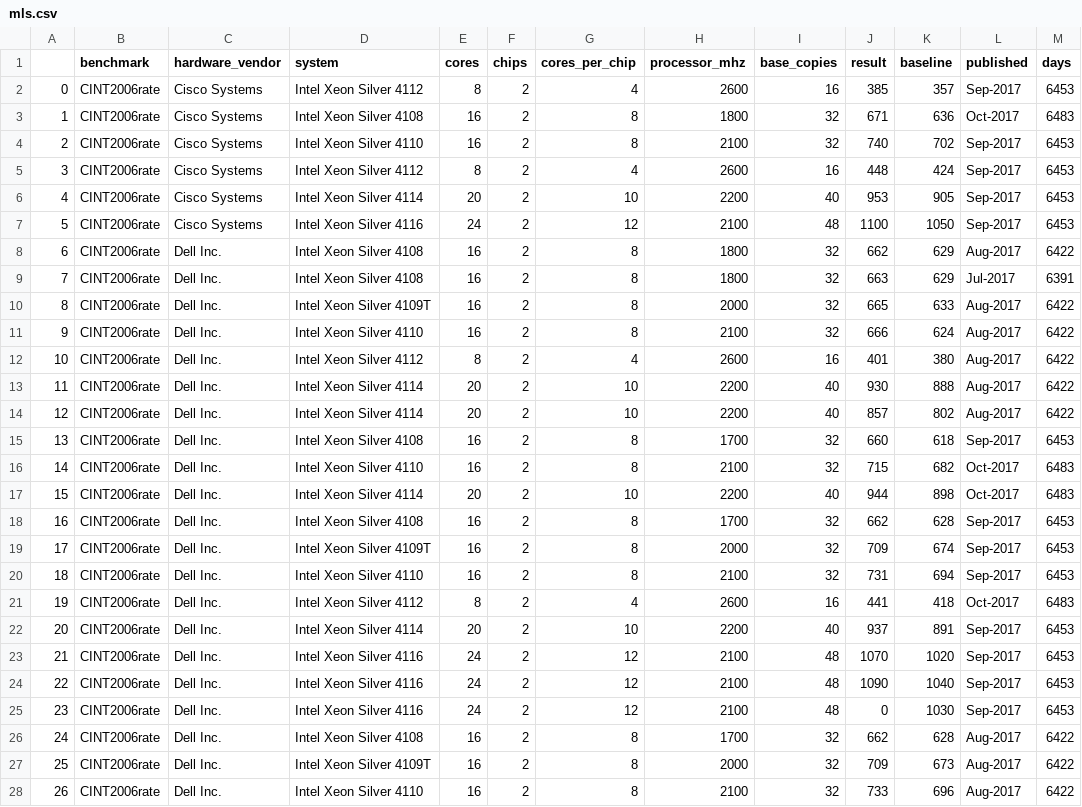
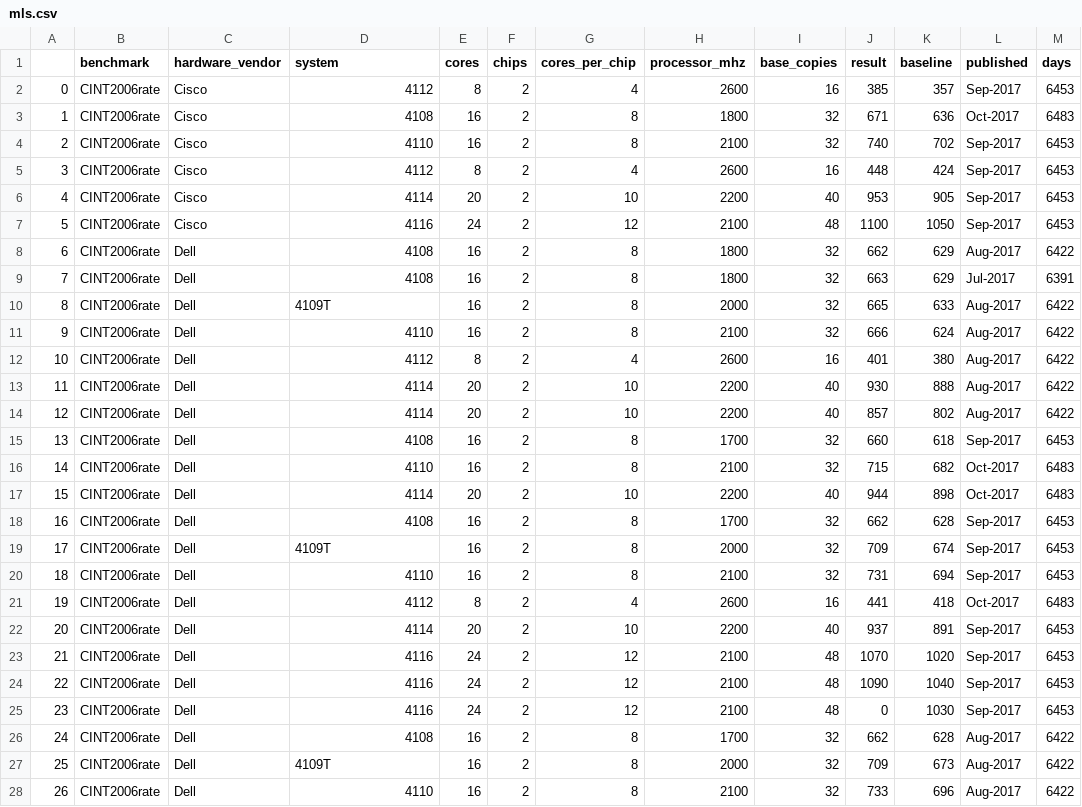
Before and after one commit to shikher7/Learning_on_Processor_Data, a CSV file: mls.csv, drawn as a sheet; only a part is shown; the diff covers the shown part only.

```diff
--- a/mls.csv
+++ b/mls.csv
@@ -1,28 +1,28 @@
 	benchmark	hardware_vendor	system	cores	chips	cores_per_chip	processor_mhz	base_copies	result	baseline	published	days
-0	CINT2006rate	Cisco Systems	Intel Xeon Silver 4112	8	2	4	2600	16	385	357	Sep-2017	6453
-1	CINT2006rate	Cisco Systems	Intel Xeon Silver 4108	16	2	8	1800	32	671	636	Oct-2017	6483
-2	CINT2006rate	Cisco Systems	Intel Xeon Silver 4110	16	2	8	2100	32	740	702	Sep-2017	6453
-3	CINT2006rate	Cisco Systems	Intel Xeon Silver 4112	8	2	4	2600	16	448	424	Sep-2017	6453
-4	CINT2006rate	Cisco Systems	Intel Xeon Silver 4114	20	2	10	2200	40	953	905	Sep-2017	6453
-5	CINT2006rate	Cisco Systems	Intel Xeon Silver 4116	24	2	12	2100	48	1100	1050	Sep-2017	6453
-6	CINT2006rate	Dell Inc.	Intel Xeon Silver 4108	16	2	8	1800	32	662	629	Aug-2017	6422
-7	CINT2006rate	Dell Inc.	Intel Xeon Silver 4108	16	2	8	1800	32	663	629	Jul-2017	6391
-8	CINT2006rate	Dell Inc.	Intel Xeon Silver 4109T	16	2	8	2000	32	665	633	Aug-2017	6422
-9	CINT2006rate	Dell Inc.	Intel Xeon Silver 4110	16	2	8	2100	32	666	624	Aug-2017	6422
-10	CINT2006rate	Dell Inc.	Intel Xeon Silver 4112	8	2	4	2600	16	401	380	Aug-2017	6422
-11	CINT2006rate	Dell Inc.	Intel Xeon Silver 4114	20	2	10	2200	40	930	888	Aug-2017	6422
-12	CINT2006rate	Dell Inc.	Intel Xeon Silver 4114	20	2	10	2200	40	857	802	Aug-2017	6422
-13	CINT2006rate	Dell Inc.	Intel Xeon Silver 4108	16	2	8	1700	32	660	618	Sep-2017	6453
-14	CINT2006rate	Dell Inc.	Intel Xeon Silver 4110	16	2	8	2100	32	715	682	Oct-2017	6483
-15	CINT2006rate	Dell Inc.	Intel Xeon Silver 4114	20	2	10	2200	40	944	898	Oct-2017	6483
-16	CINT2006rate	Dell Inc.	Intel Xeon Silver 4108	16	2	8	1700	32	662	628	Sep-2017	6453
-17	CINT2006rate	Dell Inc.	Intel Xeon Silver 4109T	16	2	8	2000	32	709	674	Sep-2017	6453
-18	CINT2006rate	Dell Inc.	Intel Xeon Silver 4110	16	2	8	2100	32	731	694	Sep-2017	6453
-19	CINT2006rate	Dell Inc.	Intel Xeon Silver 4112	8	2	4	2600	16	441	418	Oct-2017	6483
-20	CINT2006rate	Dell Inc.	Intel Xeon Silver 4114	20	2	10	2200	40	937	891	Sep-2017	6453
-21	CINT2006rate	Dell Inc.	Intel Xeon Silver 4116	24	2	12	2100	48	1070	1020	Sep-2017	6453
-22	CINT2006rate	Dell Inc.	Intel Xeon Silver 4116	24	2	12	2100	48	1090	1040	Sep-2017	6453
-23	CINT2006rate	Dell Inc.	Intel Xeon Silver 4116	24	2	12	2100	48	0	1030	Sep-2017	6453
-24	CINT2006rate	Dell Inc.	Intel Xeon Silver 4108	16	2	8	1700	32	662	628	Aug-2017	6422
-25	CINT2006rate	Dell Inc.	Intel Xeon Silver 4109T	16	2	8	2000	32	709	673	Aug-2017	6422
-26	CINT2006rate	Dell Inc.	Intel Xeon Silver 4110	16	2	8	2100	32	733	696	Aug-2017	6422
+0	CINT2006rate	Cisco	4112	8	2	4	2600	16	385	357	Sep-2017	6453
+1	CINT2006rate	Cisco	4108	16	2	8	1800	32	671	636	Oct-2017	6483
+2	CINT2006rate	Cisco	4110	16	2	8	2100	32	740	702	Sep-2017	6453
+3	CINT2006rate	Cisco	4112	8	2	4	2600	16	448	424	Sep-2017	6453
+4	CINT2006rate	Cisco	4114	20	2	10	2200	40	953	905	Sep-2017	6453
+5	CINT2006rate	Cisco	4116	24	2	12	2100	48	1100	1050	Sep-2017	6453
+6	CINT2006rate	Dell	4108	16	2	8	1800	32	662	629	Aug-2017	6422
+7	CINT2006rate	Dell	4108	16	2	8	1800	32	663	629	Jul-2017	6391
+8	CINT2006rate	Dell	4109T	16	2	8	2000	32	665	633	Aug-2017	6422
+9	CINT2006rate	Dell	4110	16	2	8	2100	32	666	624	Aug-2017	6422
+10	CINT2006rate	Dell	4112	8	2	4	2600	16	401	380	Aug-2017	6422
+11	CINT2006rate	Dell	4114	20	2	10	2200	40	930	888	Aug-2017	6422
+12	CINT2006rate	Dell	4114	20	2	10	2200	40	857	802	Aug-2017	6422
+13	CINT2006rate	Dell	4108	16	2	8	1700	32	660	618	Sep-2017	6453
+14	CINT2006rate	Dell	4110	16	2	8	2100	32	715	682	Oct-2017	6483
+15	CINT2006rate	Dell	4114	20	2	10	2200	40	944	898	Oct-2017	6483
+16	CINT2006rate	Dell	4108	16	2	8	1700	32	662	628	Sep-2017	6453
+17	CINT2006rate	Dell	4109T	16	2	8	2000	32	709	674	Sep-2017	6453
+18	CINT2006rate	Dell	4110	16	2	8	2100	32	731	694	Sep-2017	6453
+19	CINT2006rate	Dell	4112	8	2	4	2600	16	441	418	Oct-2017	6483
+20	CINT2006rate	Dell	4114	20	2	10	2200	40	937	891	Sep-2017	6453
+21	CINT2006rate	Dell	4116	24	2	12	2100	48	1070	1020	Sep-2017	6453
+22	CINT2006rate	Dell	4116	24	2	12	2100	48	1090	1040	Sep-2017	6453
+23	CINT2006rate	Dell	4116	24	2	12	2100	48	0	1030	Sep-2017	6453
+24	CINT2006rate	Dell	4108	16	2	8	1700	32	662	628	Aug-2017	6422
+25	CINT2006rate	Dell	4109T	16	2	8	2000	32	709	673	Aug-2017	6422
+26	CINT2006rate	Dell	4110	16	2	8	2100	32	733	696	Aug-2017	6422
```
Also changed, not shown: 141 edited cells elsewhere in this file, mlb.csv, mlp.csv, 7 other files.
